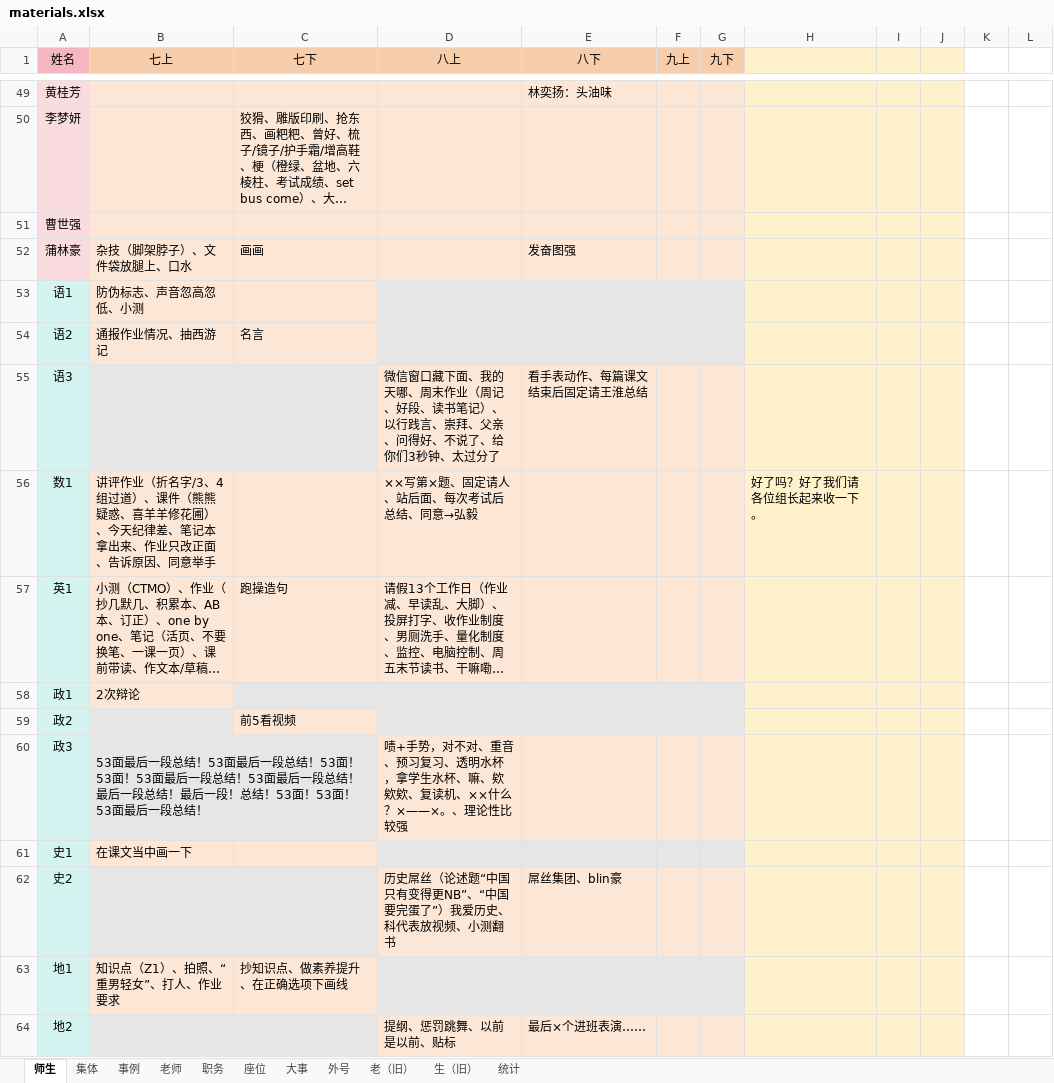
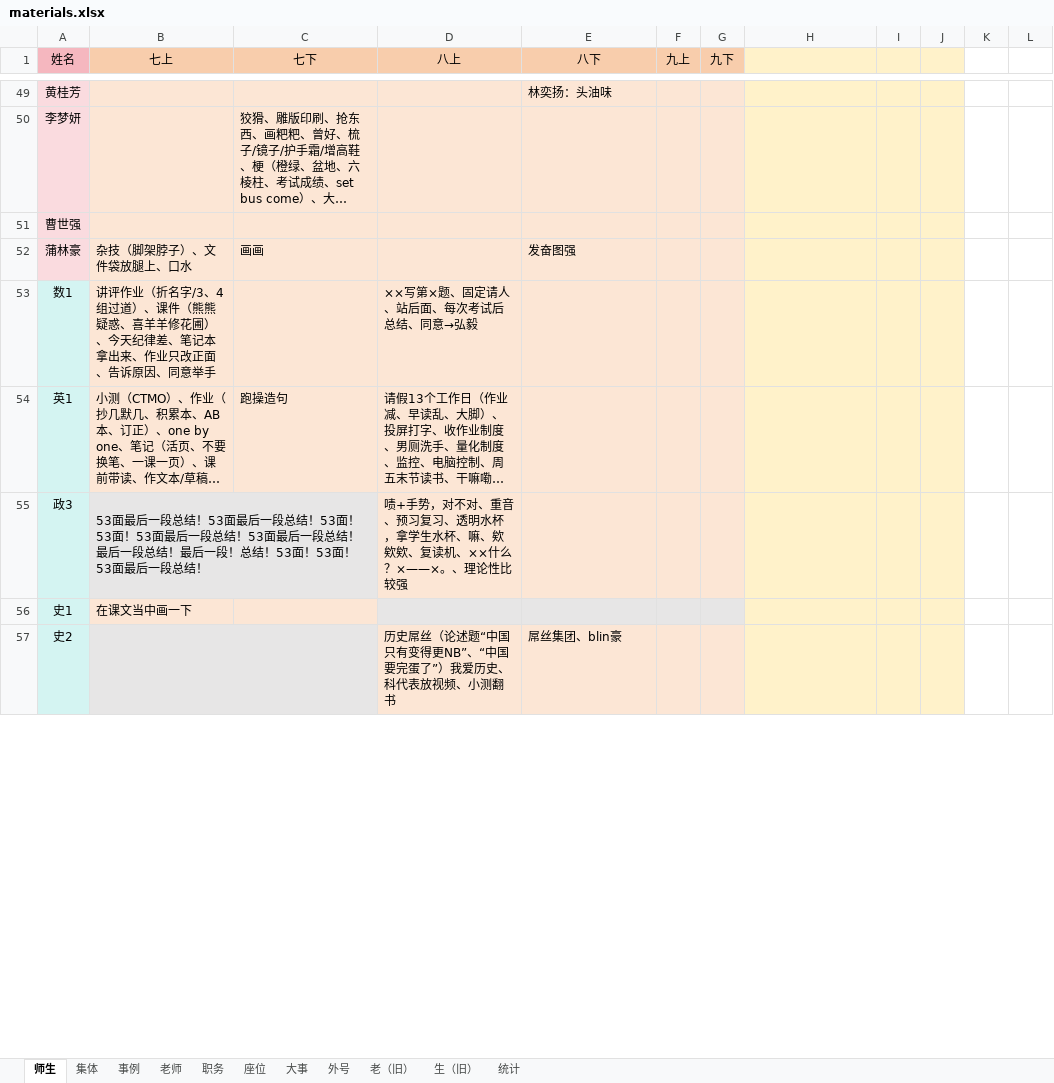
Before and after one commit to dsywy1698/dsywy1698.github.io, an Excel workbook: c/materials.xlsx, sheet 师生, drawn as a sheet; only a part is shown, gaps mark what is left out; long unchanged cells end in …; values as stored, in another font and other column widths than the file's, no borders; conditional formats not drawn; removed rows and columns are numbered as before the commit, all else as after; the diff covers the shown part only; the diff names each change by its address in the sheet, - before the commit and + after, or states it on an @@ line.

```diff
--- a/c/materials.xlsx (sheet 师生)
+++ b/c/materials.xlsx (sheet 师生)
-row 53: 语1 | 防伪标志、声音忽高忽低、小测
-row 54: 语2 | 通报作业情况、抽西游记 | 名言
-row 55: 语3 |  |  | 微信窗口藏下面、我的天哪、周末作业（周记、好段、读书笔记）、以行践言、崇拜、父亲、问得好、不说了、给你们3秒钟、太过分了 | 看手表动作、每篇课文结束后固定请王淮总结
-H53: 好了吗？好了我们请各位组长起来收一下。
+H53: (empty)
-row 58: 政1 | 2次辩论
-row 59: 政2 |  | 前5看视频
-row 63: 地1 | 知识点（Z1）、拍照、“重男轻女”、打人、作业要求 | 抄知识点、做素养提升、在正确选项下画线
-row 64: 地2 |  |  | 提纲、惩罚跳舞、以前是以前、贴标 | 最后×个进班表演……
```
Also changed, not shown: 10 removed rows elsewhere in this sheet, 1 other file.
